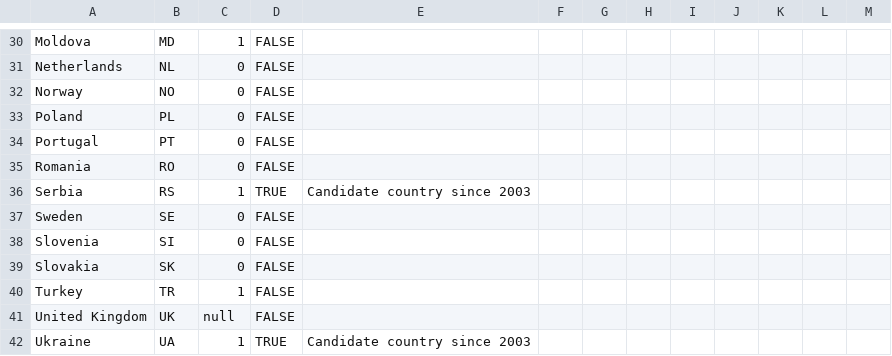
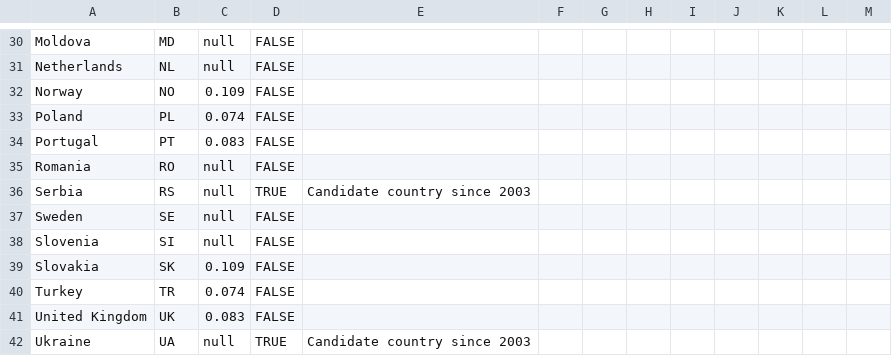
Before and after one commit to alsino/map-template, a CSV file: static/data/thematic/data.csv, drawn as a sheet; only a part is shown, gaps mark what is left out; the diff covers the shown part only; the diff names each change by its address in the sheet, - before the commit and + after, or states it on an @@ line.

```diff
--- a/static/data/thematic/data.csv
+++ b/static/data/thematic/data.csv
-C30: 1
+C30: null
-C31: 0
+C31: null
-C32: 0
+C32: 0.109
-C33: 0
+C33: 0.074
-C34: 0
+C34: 0.083
-C35: 0
+C35: null
-C36: 1
+C36: null
-C37:C38: 0
+C37:C38: null
-C39: 0
+C39: 0.109
-C40: 1
+C40: 0.074
-C41: null
+C41: 0.083
-C42: 1
+C42: null
```
Also changed, not shown: 28 edited cells elsewhere in this file.
